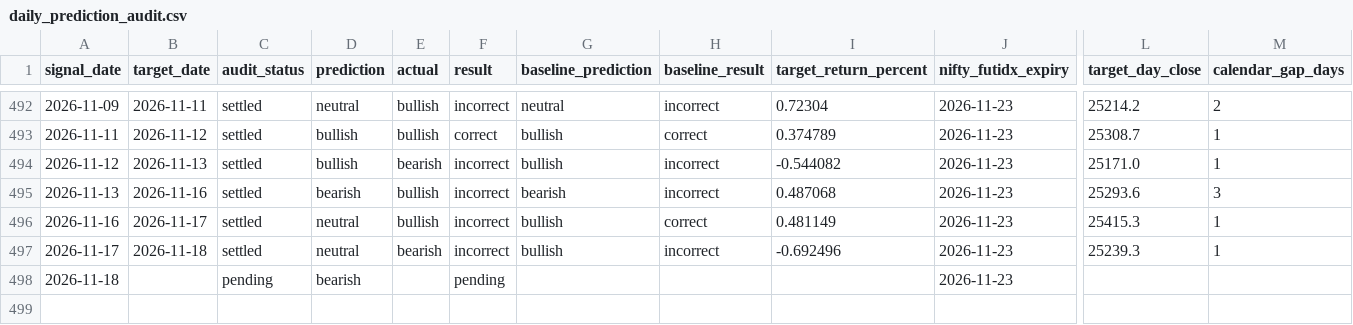
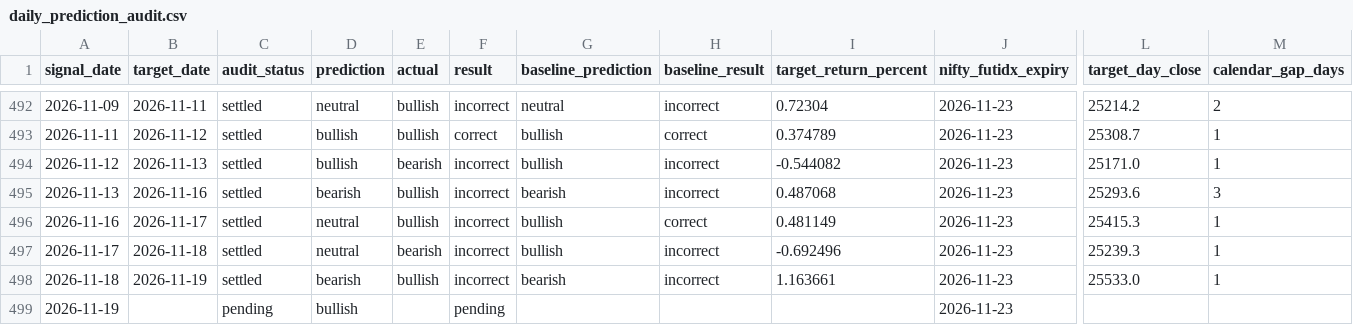
Before and after one commit to naveenm2020it-glitch/MarketIntelligence, a CSV file: data/audit/daily_prediction_audit.csv, drawn as a sheet; only a part is shown, gaps mark what is left out; rows hold the shown columns only; the diff names each change by its address in the sheet, - before the commit and + after, or states it on an @@ line.

```diff
--- a/data/audit/daily_prediction_audit.csv
+++ b/data/audit/daily_prediction_audit.csv
-B498 (target_date): (empty)
+B498 (target_date): 2026-11-19
-C498 (audit_status): pending
+C498 (audit_status): settled
-E498 (actual): (empty)
+E498 (actual): bullish
-F498 (result): pending
+F498 (result): incorrect
-G498 (baseline_prediction): (empty)
+G498 (baseline_prediction): bearish
-H498 (baseline_result): (empty)
+H498 (baseline_result): incorrect
-I498 (target_return_percent): (empty)
+I498 (target_return_percent): 1.163661
-L498 (target_day_close): (empty)
+L498 (target_day_close): 25533.0
-M498 (calendar_gap_days): (empty)
+M498 (calendar_gap_days): 1
+row 499: 2026-11-19 |  | pending | bullish |  | pending |  |  |  | 2026-11-23
```
Also changed, not shown: 8 other files.
